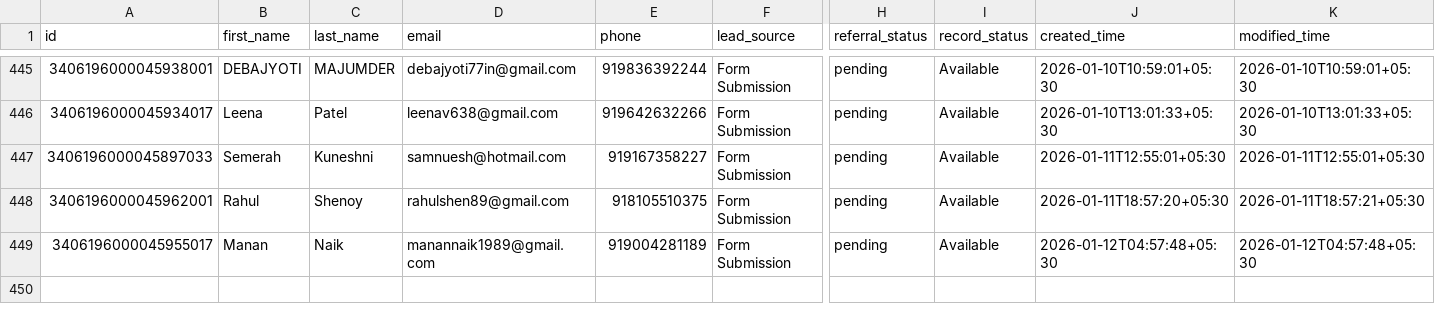
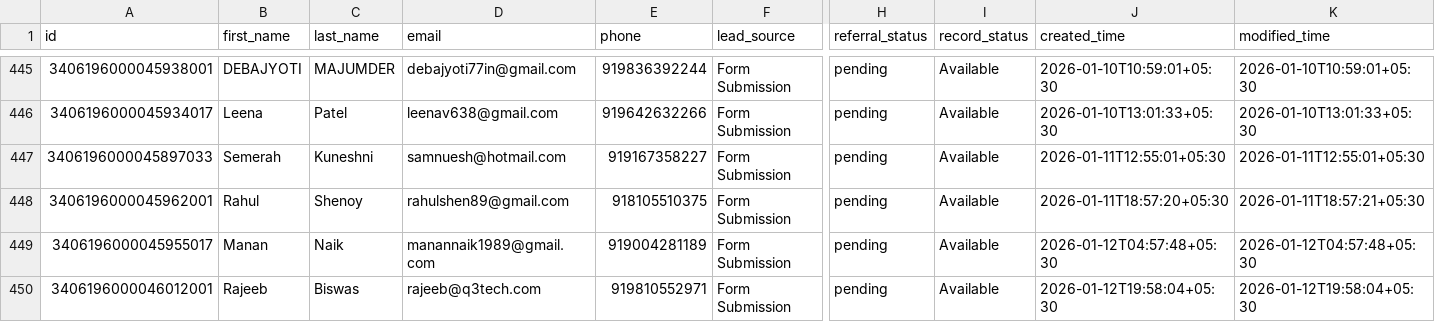
Before and after one commit to navneet-xmonks/leads, a CSV file: erickson_leads.csv, drawn as a sheet; only a part is shown, gaps mark what is left out; rows hold the shown columns only; the diff names each change by its address in the sheet, - before the commit and + after, or states it on an @@ line.

```diff
--- a/erickson_leads.csv
+++ b/erickson_leads.csv
+row 450: 3406196000046012001 | Rajeeb | Biswas | rajeeb@q3tech.com | 919810552971 | Form Submission | pending | Available | 2026-01-12T19:58:04+05:30 | 2026-01-12T19:58:04+05:30
```
Also changed, not shown: 2 other files.
